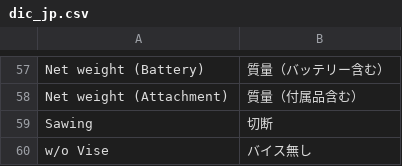
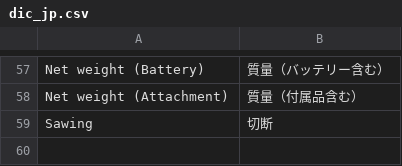
Before and after one commit to Takumihiramatsu/dic-csv, a CSV file: dic_jp.csv, drawn as a sheet; only a part is shown, gaps mark what is left out.

Commit message:
Update dic_jp.csv

```diff
--- a/dic_jp.csv
+++ b/dic_jp.csv
@@ -59,2 +59 @@ Net weight (Attachment),質量（付属品含む）
 Sawing,切断
-w/o Vise,バイス無し
```
